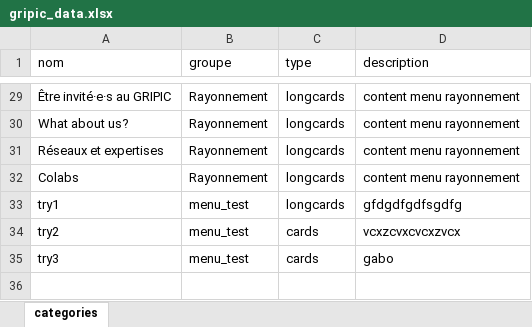
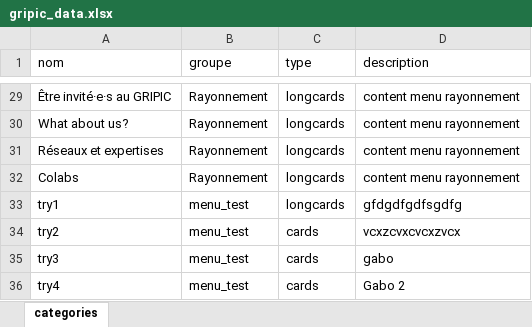
Before and after one commit to Gripic-sorbonne/gripic-sorbonne.github.io, an Excel workbook: scripts/gripic_data.xlsx, sheet categories, drawn as a sheet; only a part is shown, gaps mark what is left out; values as stored, in another font and other column widths than the file's, no borders; the diff names each change by its address in the sheet, - before the commit and + after, or states it on an @@ line.

Commit message:
update data

```diff
--- a/scripts/gripic_data.xlsx (sheet categories)
+++ b/scripts/gripic_data.xlsx (sheet categories)
+row 36: try4 | menu_test | cards | Gabo 2
```
Also changed, not shown: 40 other files.
